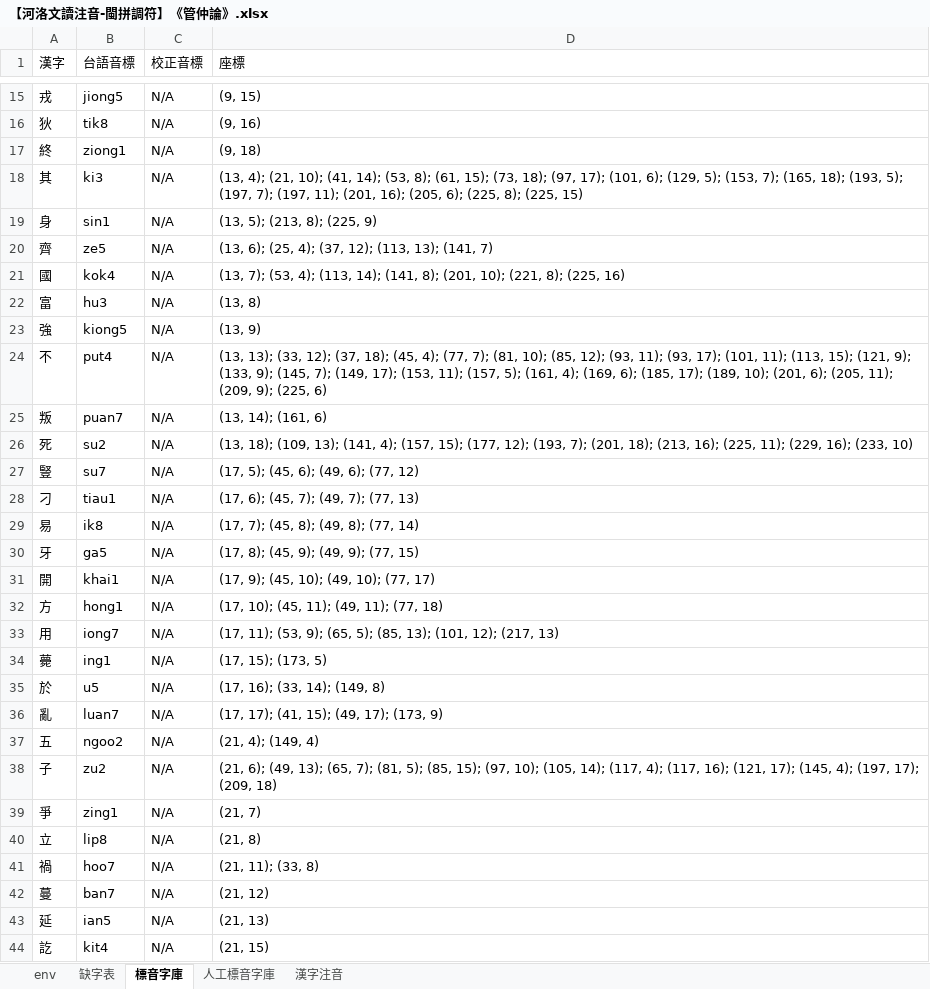
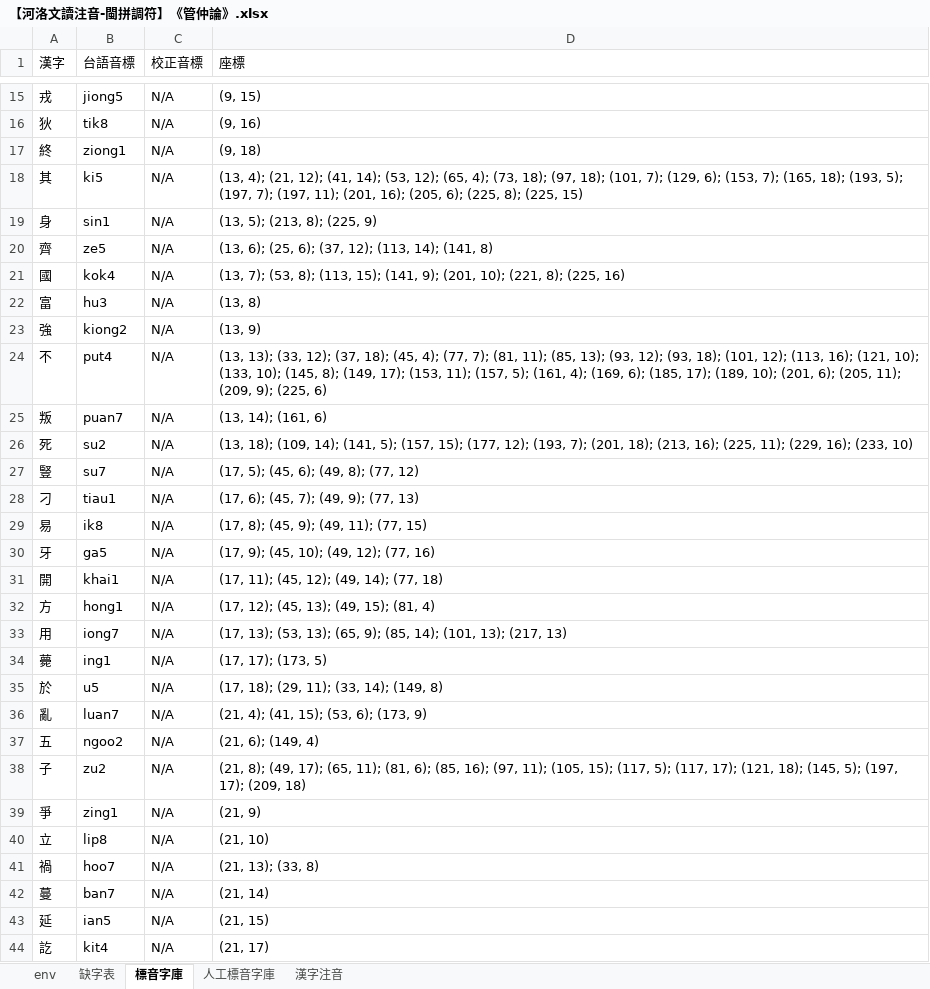
Before and after one commit to AlanJui/Piau-Im, an Excel workbook: output7/【河洛文讀注音-閩拼調符】《管仲論》.xlsx, sheet 標音字庫, drawn as a sheet; only a part is shown, gaps mark what is left out; values as stored, in another font and other column widths than the file's, no borders; the diff covers the shown part only; the diff names each change by its address in the sheet, - before the commit and + after, or states it on an @@ line.

```diff
--- a/output7/【河洛文讀注音-閩拼調符】《管仲論》.xlsx (sheet 標音字庫)
+++ b/output7/【河洛文讀注音-閩拼調符】《管仲論》.xlsx (sheet 標音字庫)
-B18 (台語音標): ki3
+B18 (台語音標): ki5
-D18 (座標): …4); (21, 10); (41, 14); (53, 8); (61, 15); (73, 18); (97, 17); (101, 6); (129, 5); (153, 7);…
+D18 (座標): …4); (21, 12); (41, 14); (53, 12); (65, 4); (73, 18); (97, 18); (101, 7); (129, 6); (153, 7);…
-D20 (座標): …6); (25, 4); (37, 12); (113, 13); (141, 7)
+D20 (座標): …6); (25, 6); (37, 12); (113, 14); (141, 8)
-D21 (座標): …7); (53, 4); (113, 14); (141, 8); (201, 10);…
+D21 (座標): …7); (53, 8); (113, 15); (141, 9); (201, 10);…
-B23 (台語音標): kiong5
+B23 (台語音標): kiong2
-D24 (座標): …7); (81, 10); (85, 12); (93, 11); (93, 17); (101, 11); (113, 15); (121, 9); (133, 9); (145, 7); (149, 17);…
+D24 (座標): …7); (81, 11); (85, 13); (93, 12); (93, 18); (101, 12); (113, 16); (121, 10); (133, 10); (145, 8); (149, 17);…
-D26 (座標): …18); (109, 13); (141, 4); (157, 15);…
+D26 (座標): …18); (109, 14); (141, 5); (157, 15);…
-D27 (座標): (17, 5); (45, 6); (49, 6); (77, 12)
+D27 (座標): (17, 5); (45, 6); (49, 8); (77, 12)
-D28 (座標): (17, 6); (45, 7); (49, 7); (77, 13)
+D28 (座標): (17, 6); (45, 7); (49, 9); (77, 13)
-D29 (座標): (17, 7); (45, 8); (49, 8); (77, 14)
+D29 (座標): (17, 8); (45, 9); (49, 11); (77, 15)
-D30 (座標): (17, 8); (45, 9); (49, 9); (77, 15)
+D30 (座標): (17, 9); (45, 10); (49, 12); (77, 16)
-D31 (座標): (17, 9); (45, 10); (49, 10); (77, 17)
+D31 (座標): (17, 11); (45, 12); (49, 14); (77, 18)
-D32 (座標): (17, 10); (45, 11); (49, 11); (77, 18)
+D32 (座標): (17, 12); (45, 13); (49, 15); (81, 4)
-D33 (座標): (17, 11); (53, 9); (65, 5); (85, 13); (101, 12); (217, 13)
+D33 (座標): (17, 13); (53, 13); (65, 9); (85, 14); (101, 13); (217, 13)
-D34 (座標): (17, 15); (173, 5)
+D34 (座標): (17, 17); (173, 5)
-D35 (座標): (17, 16); (33, 14); (149, 8)
+D35 (座標): (17, 18); (29, 11); (33, 14); (149, 8)
-D36 (座標): (17, 17); (41, 15); (49, 17); (173, 9)
+D36 (座標): (21, 4); (41, 15); (53, 6); (173, 9)
-D37 (座標): (21, 4); (149, 4)
+D37 (座標): (21, 6); (149, 4)
-D38 (座標): (21, 6); (49, 13); (65, 7); (81, 5); (85, 15); (97, 10); (105, 14); (117, 4); (117, 16); (121, 17); (145, 4); (197, 17);…
+D38 (座標): (21, 8); (49, 17); (65, 11); (81, 6); (85, 16); (97, 11); (105, 15); (117, 5); (117, 17); (121, 18); (145, 5); (197, 17);…
-D39 (座標): (21, 7)
+D39 (座標): (21, 9)
-D40 (座標): (21, 8)
+D40 (座標): (21, 10)
-D41 (座標): (21, 11); (33, 8)
+D41 (座標): (21, 13); (33, 8)
-D42 (座標): (21, 12)
+D42 (座標): (21, 14)
-D43 (座標): (21, 13)
+D43 (座標): (21, 15)
-D44 (座標): (21, 15)
+D44 (座標): (21, 17)
```
Also changed, not shown: 109 edited cells elsewhere in this sheet, sheet 漢字注音, sheet 人工標音字庫, formulas that keep their value, 4 other files.
